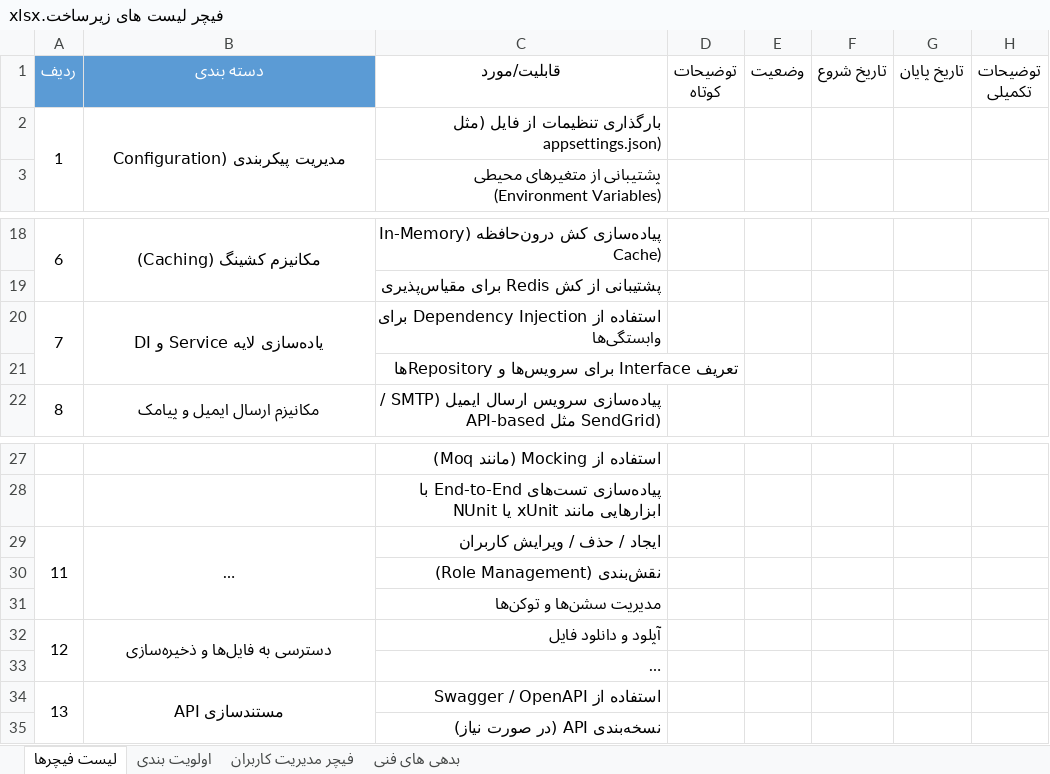
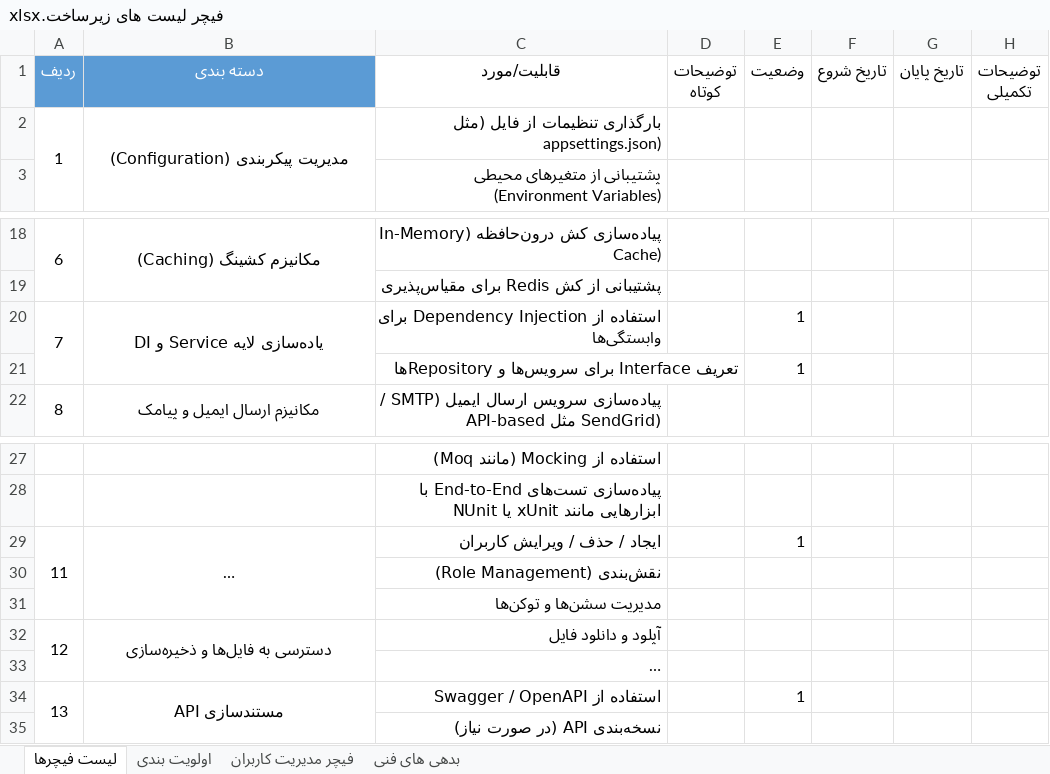
Before and after one commit to Askarimi/WFTInfra, an Excel workbook: فیچر لیست های زیرساخت.xlsx, sheet لیست فیچرها, drawn as a sheet; only a part is shown, gaps mark what is left out; long unchanged cells end in …; values as stored, in another font and other column widths than the file's, no borders; table styles not drawn; the diff names each change by its address in the sheet, - before the commit and + after, or states it on an @@ line.

```diff
--- a/فیچر لیست های زیرساخت.xlsx (sheet لیست فیچرها)
+++ b/فیچر لیست های زیرساخت.xlsx (sheet لیست فیچرها)
-B2 (دسته بندی): مدیریت پیکربندی (Configuration
+B2 (دسته بندی): مدیریت پیکربندی (Configuration)
-E20:E21 (وضعیت): (empty)
+E20:E21 (وضعیت): 1
-E29 (وضعیت): (empty)
+E29 (وضعیت): 1
-E34 (وضعیت): (empty)
+E34 (وضعیت): 1
```
Also changed, not shown: sheet فیچر مدیریت کاربران, 1 other file.
